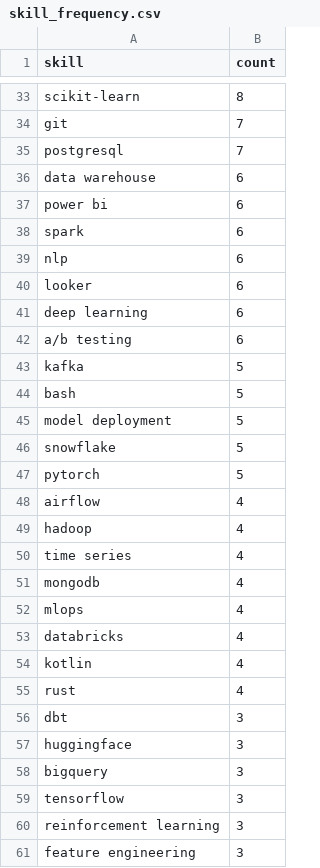
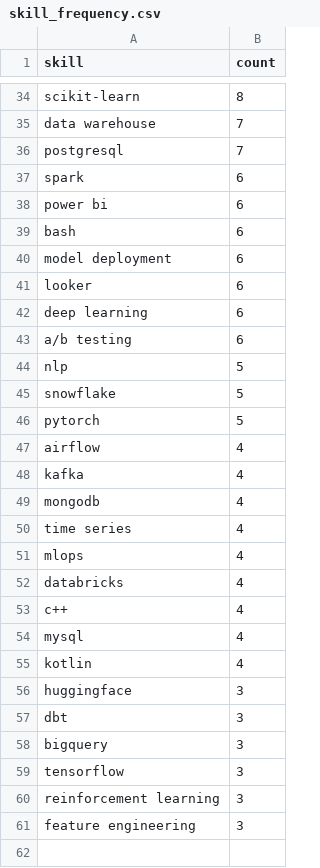
Before and after one commit to reddymohan-pro/pathfinder-job-navigator, a CSV file: data/skill_frequency.csv, drawn as a sheet; only a part is shown, gaps mark what is left out; removed rows and columns are numbered as before the commit, all else as after; the diff covers the shown part only; the diff names each change by its address in the sheet, - before the commit and + after, or states it on an @@ line.

```diff
--- a/data/skill_frequency.csv
+++ b/data/skill_frequency.csv
-A35 (skill): git
+A35 (skill): data warehouse
-A37 (skill): data warehouse
+A37 (skill): spark
-A39 (skill): spark
+A39 (skill): bash
-A40 (skill): nlp
+A40 (skill): model deployment
-row 43: kafka | 5
-row 44: bash | 5
-A44 (skill): model deployment
+A44 (skill): nlp
+row 48: kafka | 4
-A49 (skill): hadoop
+A49 (skill): mongodb
-row 51: mongodb | 4
+row 53: c++ | 4
+row 54: mysql | 4
-row 55: rust | 4
@@ row 57 moved to row 56: huggingface @@
```
Also changed, not shown: 11 added rows, 10 removed rows and 11 edited cells elsewhere in this file, 3 other files.
